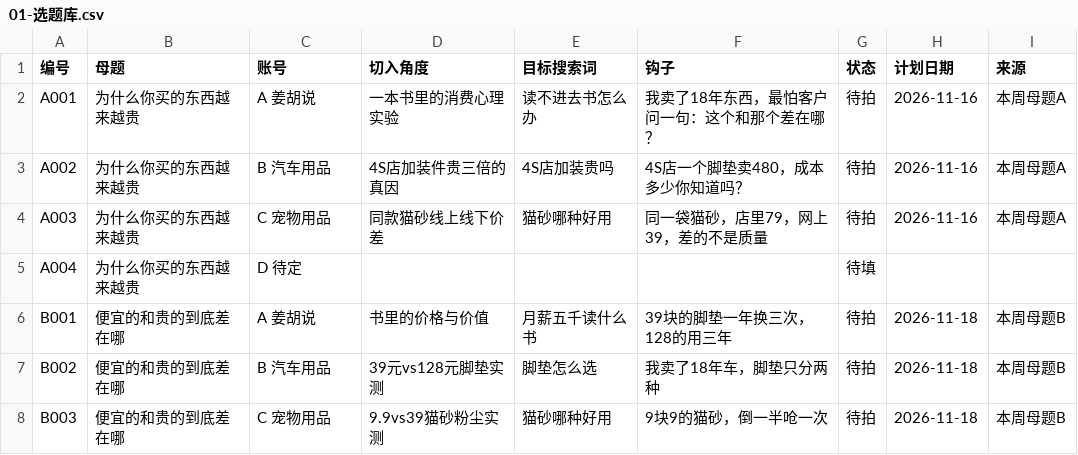
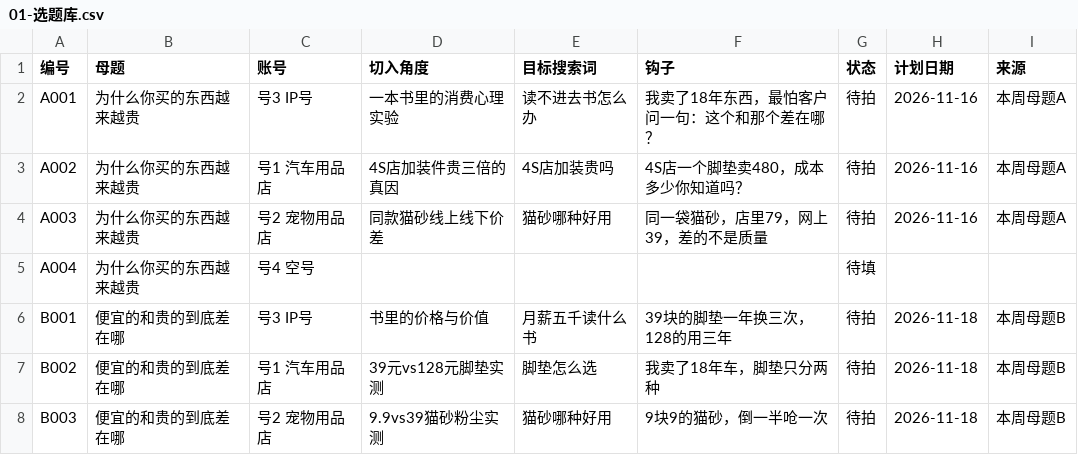
Before and after one commit to wsh13508761979-del/jianghushuo-notes-public, a CSV file: 04-内容流水线/台账/01-选题库.csv, drawn as a sheet.

```diff
--- a/04-内容流水线/台账/01-选题库.csv
+++ b/04-内容流水线/台账/01-选题库.csv
@@ -1,8 +1,8 @@
 编号,母题,账号,切入角度,目标搜索词,钩子,状态,计划日期,来源
-A001,为什么你买的东西越来越贵,A 姜胡说,一本书里的消费心理实验,读不进去书怎么办,我卖了18年东西，最怕客户问一句：这个和那个差在哪？,待拍,2026-11-16,本周母题A
-A002,为什么你买的东西越来越贵,B 汽车用品,4S店加装件贵三倍的真因,4S店加装贵吗,4S店一个脚垫卖480，成本多少你知道吗？,待拍,2026-11-16,本周母题A
-A003,为什么你买的东西越来越贵,C 宠物用品,同款猫砂线上线下价差,猫砂哪种好用,同一袋猫砂，店里79，网上39，差的不是质量,待拍,2026-11-16,本周母题A
-A004,为什么你买的东西越来越贵,D 待定,,,,待填,,
-B001,便宜的和贵的到底差在哪,A 姜胡说,书里的价格与价值,月薪五千读什么书,39块的脚垫一年换三次，128的用三年,待拍,2026-11-18,本周母题B
-B002,便宜的和贵的到底差在哪,B 汽车用品,39元vs128元脚垫实测,脚垫怎么选,我卖了18年车，脚垫只分两种,待拍,2026-11-18,本周母题B
-B003,便宜的和贵的到底差在哪,C 宠物用品,9.9vs39猫砂粉尘实测,猫砂哪种好用,9块9的猫砂，倒一半呛一次,待拍,2026-11-18,本周母题B
+A001,为什么你买的东西越来越贵,号3 IP号,一本书里的消费心理实验,读不进去书怎么办,我卖了18年东西，最怕客户问一句：这个和那个差在哪？,待拍,2026-11-16,本周母题A
+A002,为什么你买的东西越来越贵,号1 汽车用品店,4S店加装件贵三倍的真因,4S店加装贵吗,4S店一个脚垫卖480，成本多少你知道吗？,待拍,2026-11-16,本周母题A
+A003,为什么你买的东西越来越贵,号2 宠物用品店,同款猫砂线上线下价差,猫砂哪种好用,同一袋猫砂，店里79，网上39，差的不是质量,待拍,2026-11-16,本周母题A
+A004,为什么你买的东西越来越贵,号4 空号,,,,待填,,
+B001,便宜的和贵的到底差在哪,号3 IP号,书里的价格与价值,月薪五千读什么书,39块的脚垫一年换三次，128的用三年,待拍,2026-11-18,本周母题B
+B002,便宜的和贵的到底差在哪,号1 汽车用品店,39元vs128元脚垫实测,脚垫怎么选,我卖了18年车，脚垫只分两种,待拍,2026-11-18,本周母题B
+B003,便宜的和贵的到底差在哪,号2 宠物用品店,9.9vs39猫砂粉尘实测,猫砂哪种好用,9块9的猫砂，倒一半呛一次,待拍,2026-11-18,本周母题B
```
Also changed, not shown: 04-内容流水线/台账/03-发布记录.csv, 8 other files.
